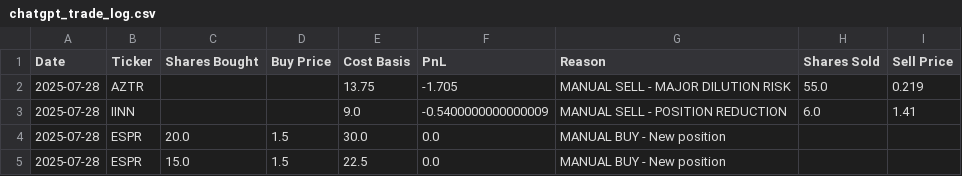
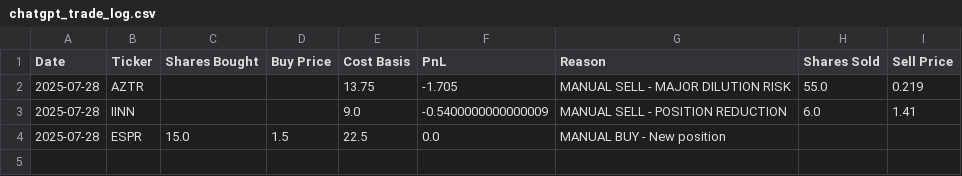
Before and after one commit to wedizo/ChatGPT-Micro-Cap-Experiment, a CSV file: chatgpt_trade_log.csv, drawn as a sheet; the diff names each change by its address in the sheet, - before the commit and + after, or states it on an @@ line.

```diff
--- a/chatgpt_trade_log.csv
+++ b/chatgpt_trade_log.csv
-row 4: 2025-07-28 | ESPR | 20.0 | 1.5 | 30.0 | 0.0 | MANUAL BUY - New position
```
Also changed, not shown: Scripts and CSV Files/chatgpt_trade_log.csv, 2 other files.
